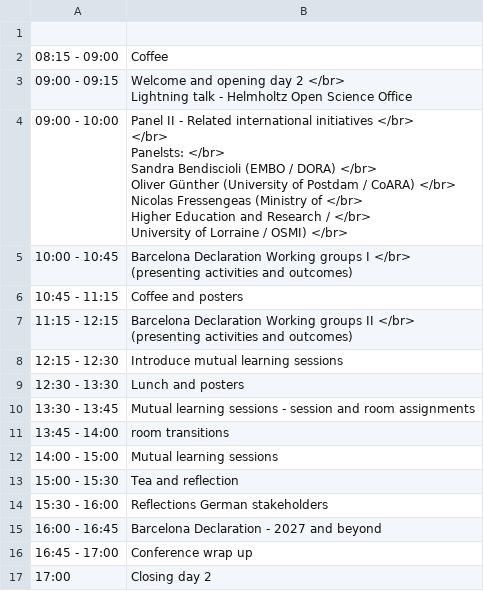
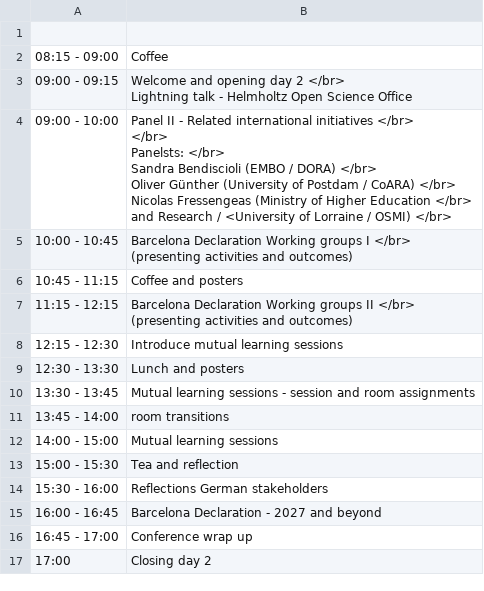
Before and after one commit to cameronneylon/barcelona-declaration-website, a CSV file: assets/data/bd_berlin_programme_day_2.csv, drawn as a sheet.

Commit message:
update

```diff
--- a/assets/data/bd_berlin_programme_day_2.csv
+++ b/assets/data/bd_berlin_programme_day_2.csv
@@ -4,11 +4,10 @@
 Lightning talk - Helmholtz Open Science Office"
-09:00 - 10:00,"Panel II - Related international initiatives </br>
- </br>
-Panelsts:  </br>
-Sandra Bendiscioli (EMBO / DORA) </br>
-Oliver Günther (University of Postdam / CoARA)  </br>
-Nicolas Fressengeas (Ministry of  </br>
-Higher Education and Research /  </br>
-University of Lorraine / OSMI) </br>
-"
+09:00 - 10:00,"Panel II - Related international initiatives </br>
+ </br>
+Panelsts:  </br>
+Sandra Bendiscioli (EMBO / DORA) </br>
+Oliver Günther (University of Postdam / CoARA)  </br>
+Nicolas Fressengeas (Ministry of  Higher Education </br>
+and Research /  <University of Lorraine / OSMI) </br>
+"
 10:00 - 10:45,"Barcelona Declaration Working groups I  </br>
```
